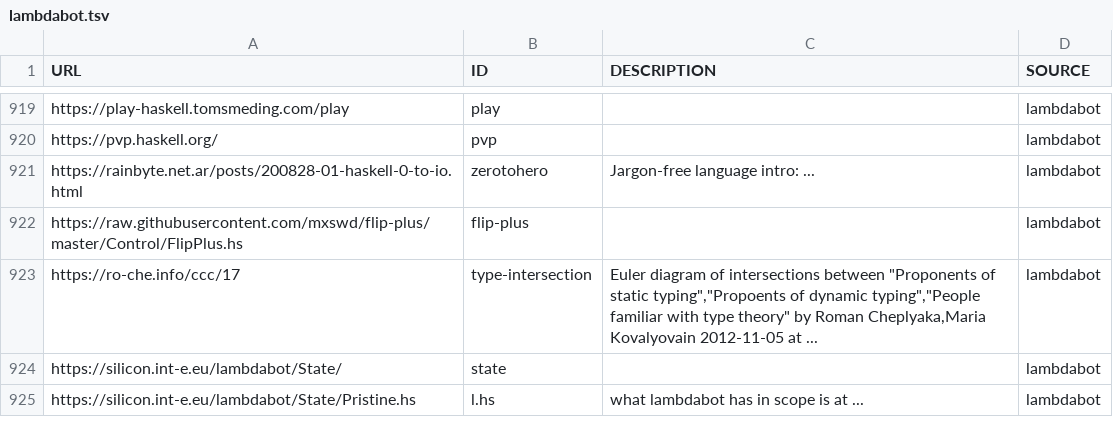
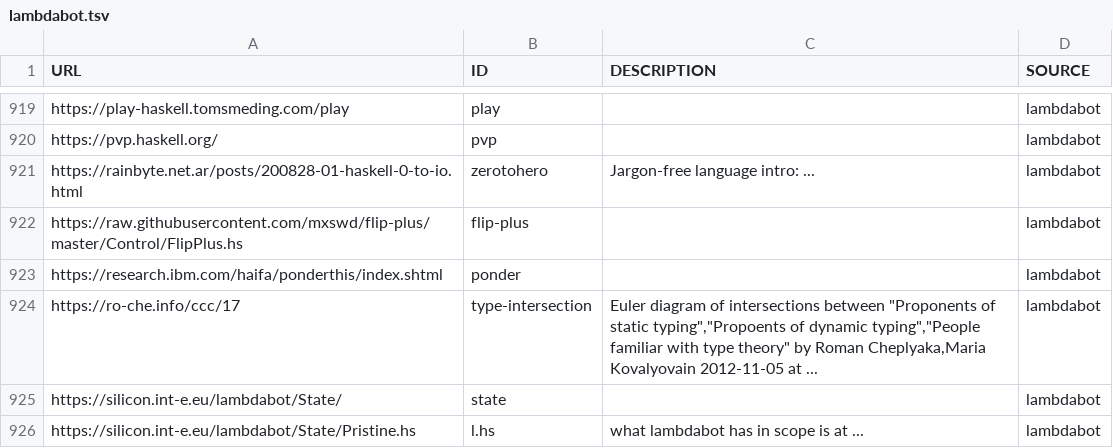
Before and after one commit to simonmichael/haskell-links-data, a TSV file: lambdabot.tsv, drawn as a sheet; only a part is shown, gaps mark what is left out.

Commit message:
update lambdabot

```diff
--- a/lambdabot.tsv
+++ b/lambdabot.tsv
@@ -922,2 +922,3 @@ https://rainbyte.net.ar/posts/200828-01-haskell-0-to-io.html	zerotohero	Jargon-f
 https://raw.githubusercontent.com/mxswd/flip-plus/master/Control/FlipPlus.hs	flip-plus		lambdabot
+https://research.ibm.com/haifa/ponderthis/index.shtml	ponder		lambdabot
 https://ro-che.info/ccc/17	type-intersection	Euler diagram of intersections between "Proponents of static typing","Propoents of dynamic typing","People familiar with type theory" by Roman Cheplyaka,Maria Kovalyovain 2012-11-05 at  ... 	lambdabot
```
